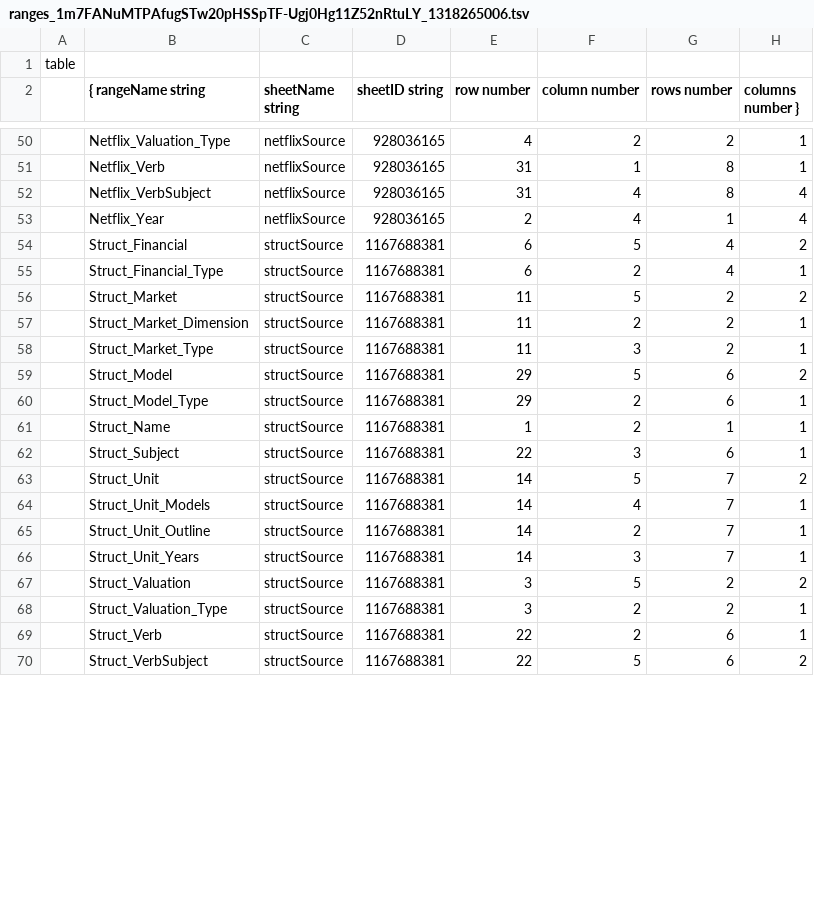
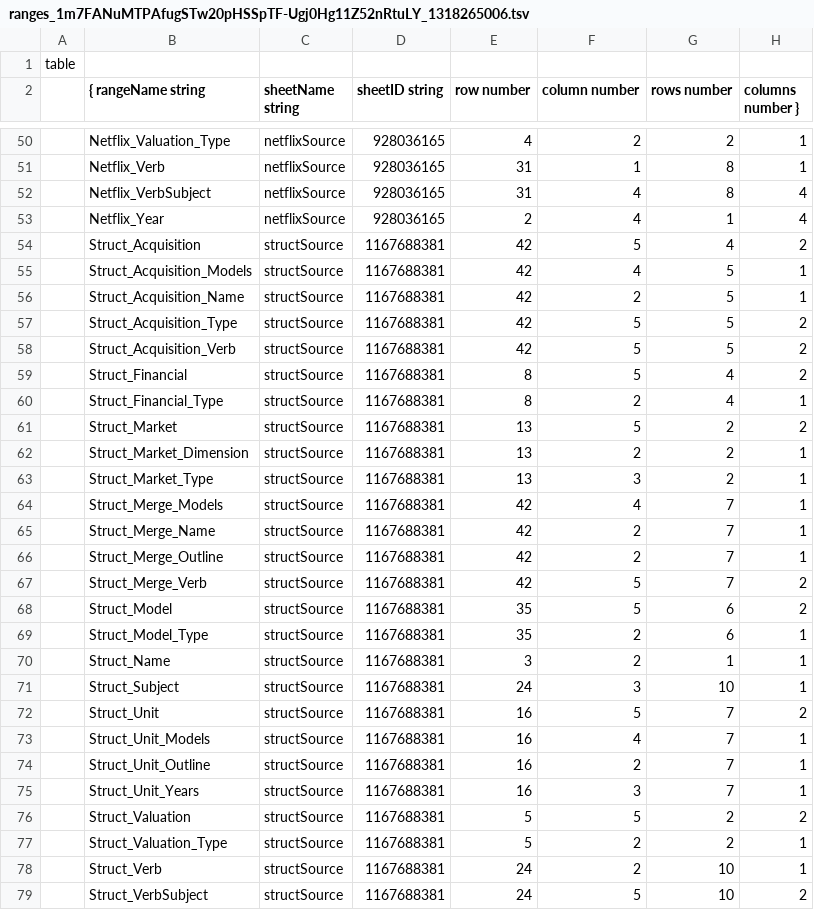
Before and after one commit to LazurasLong/UnityJS, a TSV file: UnityJS/Assets/StreamingAssets/sheets/ranges_1m7FANuMTPAfugSTw20pHSSpTF-Ugj0Hg11Z52nRtuLY_1318265006.tsv, drawn as a sheet; only a part is shown, gaps mark what is left out; the diff covers the shown part only.

```diff
--- a/UnityJS/Assets/StreamingAssets/sheets/ranges_1m7FANuMTPAfugSTw20pHSSpTF-Ugj0Hg11Z52nRtuLY_1318265006.tsv
+++ b/UnityJS/Assets/StreamingAssets/sheets/ranges_1m7FANuMTPAfugSTw20pHSSpTF-Ugj0Hg11Z52nRtuLY_1318265006.tsv
@@ -53,18 +53,27 @@ table
 	Netflix_Year	netflixSource	928036165	2	4	1	4
-	Struct_Financial	structSource	1167688381	6	5	4	2
-	Struct_Financial_Type	structSource	1167688381	6	2	4	1
-	Struct_Market	structSource	1167688381	11	5	2	2
-	Struct_Market_Dimension	structSource	1167688381	11	2	2	1
-	Struct_Market_Type	structSource	1167688381	11	3	2	1
-	Struct_Model	structSource	1167688381	29	5	6	2
-	Struct_Model_Type	structSource	1167688381	29	2	6	1
-	Struct_Name	structSource	1167688381	1	2	1	1
-	Struct_Subject	structSource	1167688381	22	3	6	1
-	Struct_Unit	structSource	1167688381	14	5	7	2
-	Struct_Unit_Models	structSource	1167688381	14	4	7	1
-	Struct_Unit_Outline	structSource	1167688381	14	2	7	1
-	Struct_Unit_Years	structSource	1167688381	14	3	7	1
-	Struct_Valuation	structSource	1167688381	3	5	2	2
-	Struct_Valuation_Type	structSource	1167688381	3	2	2	1
-	Struct_Verb	structSource	1167688381	22	2	6	1
-	Struct_VerbSubject	structSource	1167688381	22	5	6	2
+	Struct_Acquisition	structSource	1167688381	42	5	4	2
+	Struct_Acquisition_Models	structSource	1167688381	42	4	5	1
+	Struct_Acquisition_Name	structSource	1167688381	42	2	5	1
+	Struct_Acquisition_Type	structSource	1167688381	42	5	5	2
+	Struct_Acquisition_Verb	structSource	1167688381	42	5	5	2
+	Struct_Financial	structSource	1167688381	8	5	4	2
+	Struct_Financial_Type	structSource	1167688381	8	2	4	1
+	Struct_Market	structSource	1167688381	13	5	2	2
+	Struct_Market_Dimension	structSource	1167688381	13	2	2	1
+	Struct_Market_Type	structSource	1167688381	13	3	2	1
+	Struct_Merge_Models	structSource	1167688381	42	4	7	1
+	Struct_Merge_Name	structSource	1167688381	42	2	7	1
+	Struct_Merge_Outline	structSource	1167688381	42	2	7	1
+	Struct_Merge_Verb	structSource	1167688381	42	5	7	2
+	Struct_Model	structSource	1167688381	35	5	6	2
+	Struct_Model_Type	structSource	1167688381	35	2	6	1
+	Struct_Name	structSource	1167688381	3	2	1	1
+	Struct_Subject	structSource	1167688381	24	3	10	1
+	Struct_Unit	structSource	1167688381	16	5	7	2
+	Struct_Unit_Models	structSource	1167688381	16	4	7	1
+	Struct_Unit_Outline	structSource	1167688381	16	2	7	1
+	Struct_Unit_Years	structSource	1167688381	16	3	7	1
+	Struct_Valuation	structSource	1167688381	5	5	2	2
+	Struct_Valuation_Type	structSource	1167688381	5	2	2	1
+	Struct_Verb	structSource	1167688381	24	2	10	1
+	Struct_VerbSubject	structSource	1167688381	24	5	10	2
```
Also changed, not shown: 1 edited cell elsewhere in this file, UnityJS/Assets/StreamingAssets/sheets/jsonsters_1nh8tlnanRaTmY8amABggxc0emaXCukCYR18EGddiC4w_131799685.tsv, UnityJS/Assets/StreamingAssets/sheets/rangeSchemas_1m7FANuMTPAfugSTw20pHSSpTF-Ugj0Hg11Z52nRtuLY_1317289743.tsv, 29 other files.
